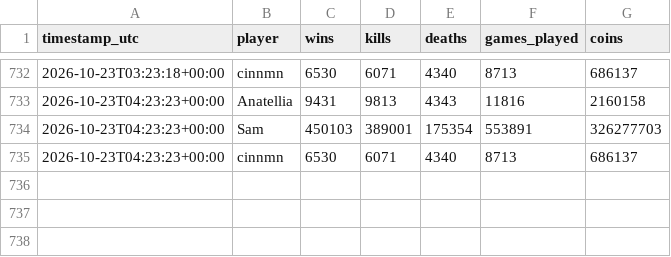
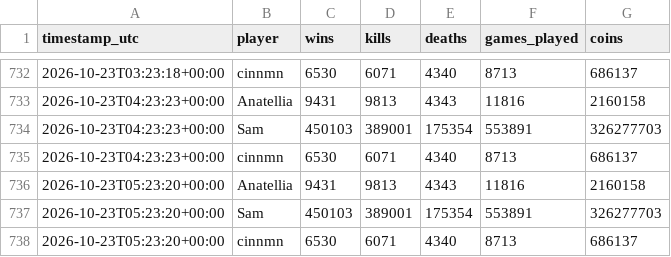
Before and after one commit to kevinkcko8-svg/mm-tracker, a CSV file: data/rivals.csv, drawn as a sheet; only a part is shown, gaps mark what is left out; the diff names each change by its address in the sheet, - before the commit and + after, or states it on an @@ line.

```diff
--- a/data/rivals.csv
+++ b/data/rivals.csv
+row 736: 2026-10-23T05:23:20+00:00 | Anatellia | 9431 | 9813 | 4343 | 11816 | 2160158
+row 737: 2026-10-23T05:23:20+00:00 | Sam | 450103 | 389001 | 175354 | 553891 | 326277703
+row 738: 2026-10-23T05:23:20+00:00 | cinnmn | 6530 | 6071 | 4340 | 8713 | 686137
```
Also changed, not shown: data/history.csv, 2 other files.
